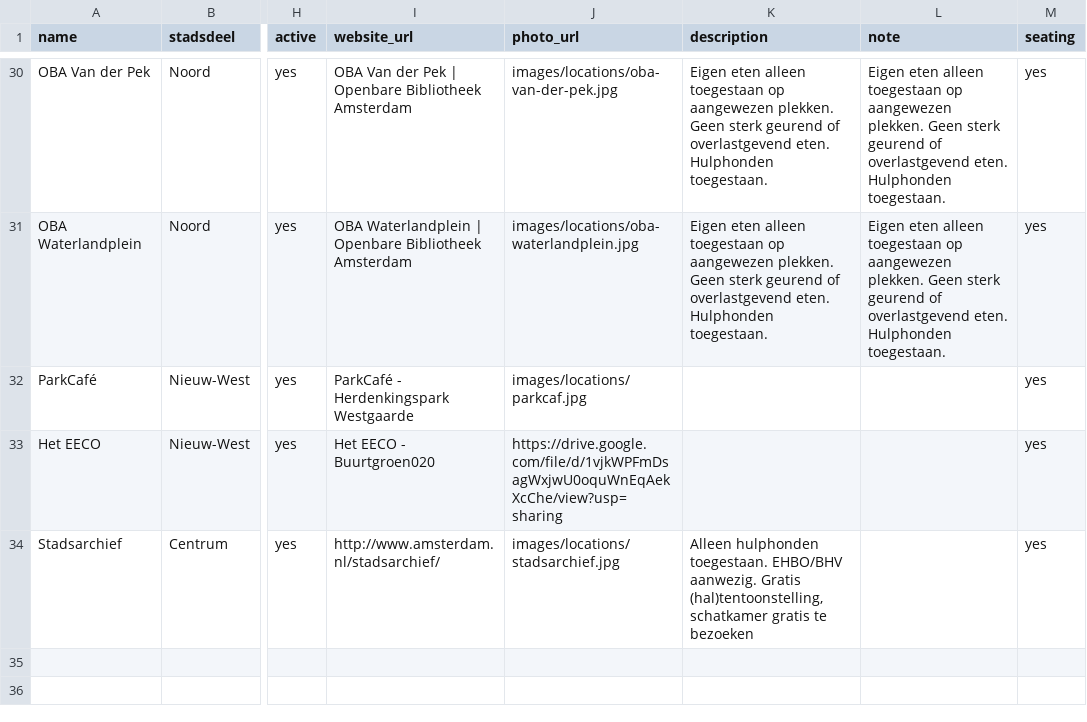
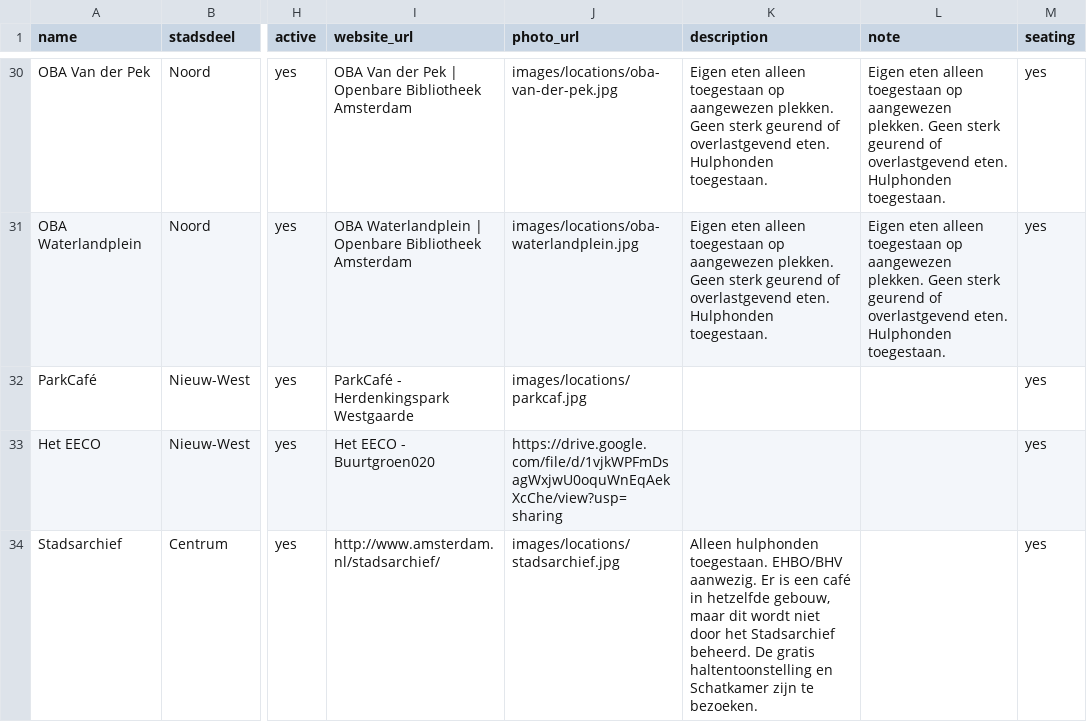
Before and after one commit to Koeltekaart/koeltekaart-amsterdam, a CSV file: data/locations.csv, drawn as a sheet; only a part is shown, gaps mark what is left out; the diff names each change by its address in the sheet, - before the commit and + after, or states it on an @@ line.

```diff
--- a/data/locations.csv
+++ b/data/locations.csv
-K34 (description): …EHBO/BHV aanwezig. Gratis (hal)tentoonstelling, schatkamer gratis te bezoeken
+K34 (description): …EHBO/BHV aanwezig. Er is een café in hetzelfde gebouw, maar dit wordt niet door het Stadsarchief beheerd. De gratis haltentoonstelling en Schatkamer zijn te bezoeken.
```
